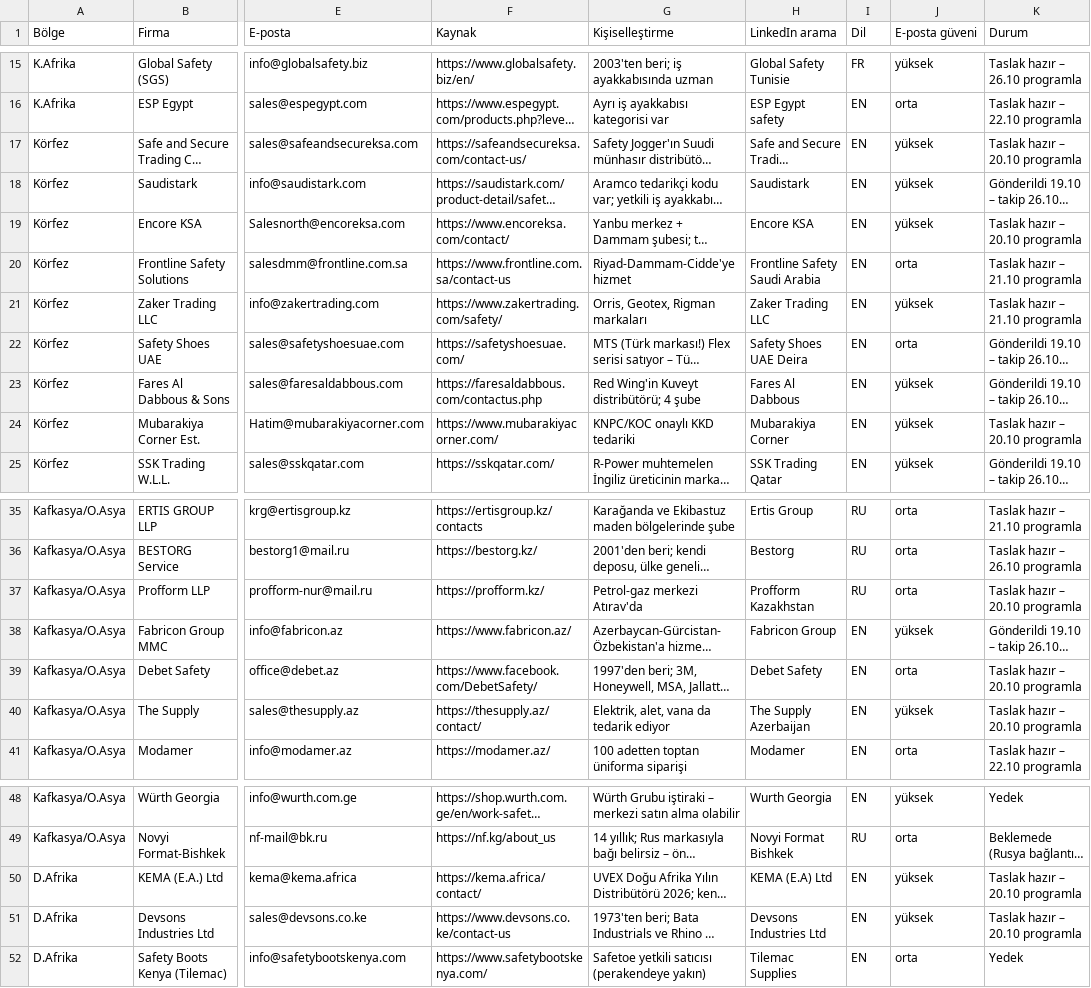
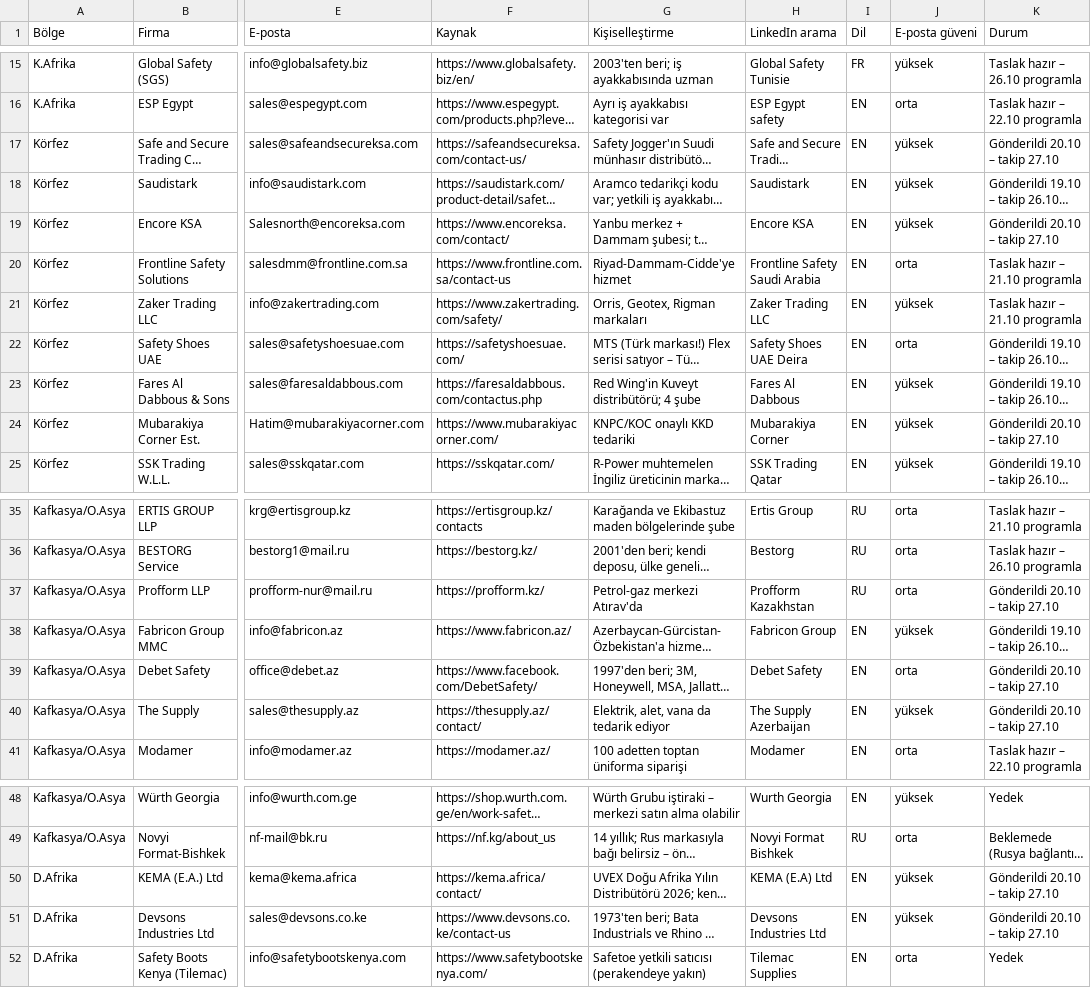
Before and after one commit to kahiyecoffee-del/Li, a CSV file: kkd-ticaret/11-toplu-liste.csv, drawn as a sheet; only a part is shown, gaps mark what is left out; long unchanged cells end in …; the diff names each change by its address in the sheet, - before the commit and + after, or states it on an @@ line.

```diff
--- a/kkd-ticaret/11-toplu-liste.csv
+++ b/kkd-ticaret/11-toplu-liste.csv
-K17 (Durum): Taslak hazır – 20.10 programla
+K17 (Durum): Gönderildi 20.10 – takip 27.10
-K19 (Durum): Taslak hazır – 20.10 programla
+K19 (Durum): Gönderildi 20.10 – takip 27.10
-K24 (Durum): Taslak hazır – 20.10 programla
+K24 (Durum): Gönderildi 20.10 – takip 27.10
-K37 (Durum): Taslak hazır – 20.10 programla
+K37 (Durum): Gönderildi 20.10 – takip 27.10
-K39:K40 (Durum): Taslak hazır – 20.10 programla
+K39:K40 (Durum): Gönderildi 20.10 – takip 27.10
-K50:K51 (Durum): Taslak hazır – 20.10 programla
+K50:K51 (Durum): Gönderildi 20.10 – takip 27.10
```
